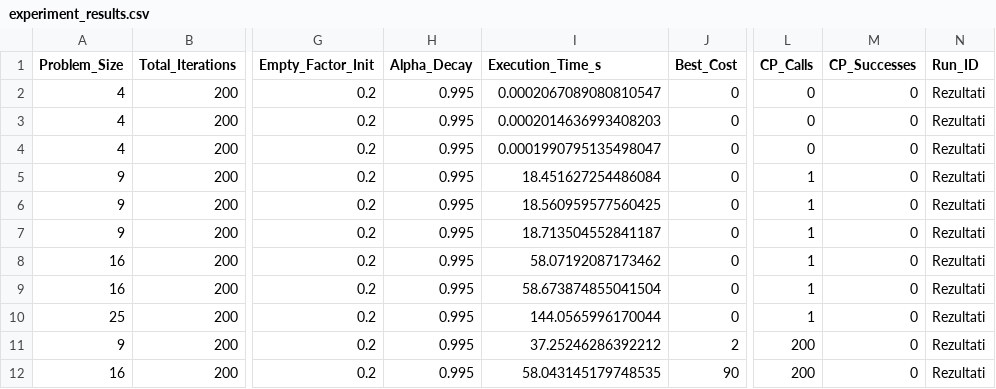
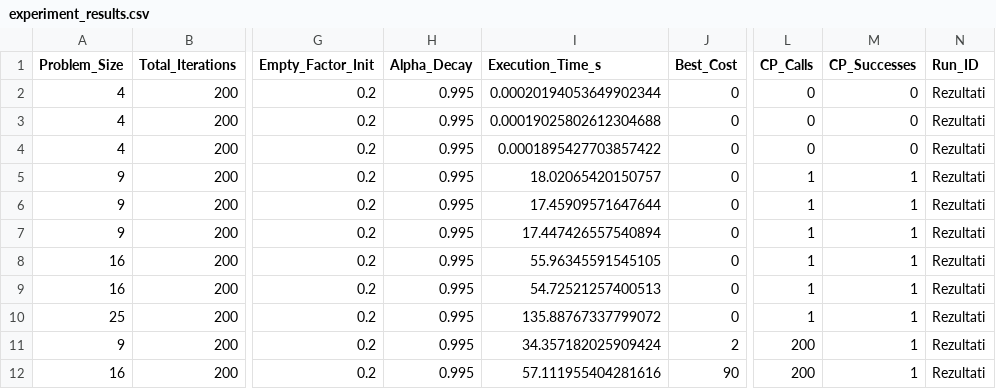
Before and after one commit to mhjlsvc/nxn-sudoku, a CSV file: experiment_results.csv, drawn as a sheet; only a part is shown, gaps mark what is left out; the diff names each change by its address in the sheet, - before the commit and + after, or states it on an @@ line.

```diff
--- a/experiment_results.csv
+++ b/experiment_results.csv
-I2 (Execution_Time_s): 0.0002067089080810547
+I2 (Execution_Time_s): 0.00020194053649902344
-I3 (Execution_Time_s): 0.0002014636993408203
+I3 (Execution_Time_s): 0.00019025802612304688
-I4 (Execution_Time_s): 0.0001990795135498047
+I4 (Execution_Time_s): 0.0001895427703857422
-I5 (Execution_Time_s): 18.451627254486084
+I5 (Execution_Time_s): 18.02065420150757
-M5:M12 (CP_Successes): 0
+M5:M12 (CP_Successes): 1
-I6 (Execution_Time_s): 18.560959577560425
+I6 (Execution_Time_s): 17.45909571647644
-I7 (Execution_Time_s): 18.713504552841187
+I7 (Execution_Time_s): 17.447426557540894
-I8 (Execution_Time_s): 58.07192087173462
+I8 (Execution_Time_s): 55.96345591545105
-I9 (Execution_Time_s): 58.673874855041504
+I9 (Execution_Time_s): 54.72521257400513
-I10 (Execution_Time_s): 144.0565996170044
+I10 (Execution_Time_s): 135.88767337799072
-I11 (Execution_Time_s): 37.25246286392212
+I11 (Execution_Time_s): 34.357182025909424
-I12 (Execution_Time_s): 58.043145179748535
+I12 (Execution_Time_s): 57.111955404281616
```
Also changed, not shown: 1 other file.
